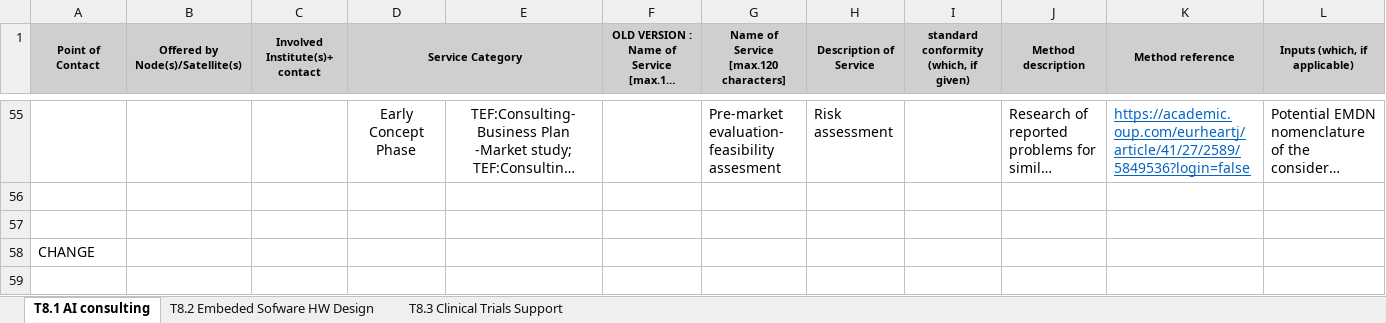
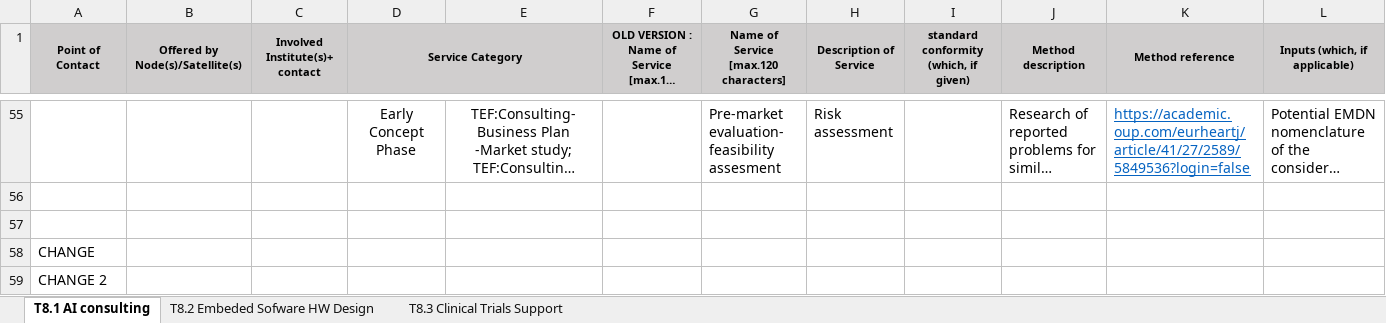
Before and after one commit to MichaelSchirner/public-test, an Excel workbook: ServicesCatalog_v01.xlsx, sheet T8.1 AI consulting, drawn as a sheet; only a part is shown, gaps mark what is left out; long unchanged cells end in …; values as stored, in another font and other column widths than the file's, no borders; conditional formats not drawn; rows hold the shown columns only; the diff names each change by its address in the sheet, - before the commit and + after, or states it on an @@ line.

Commit message:
Add files via upload

```diff
--- a/ServicesCatalog_v01.xlsx (sheet T8.1 AI consulting)
+++ b/ServicesCatalog_v01.xlsx (sheet T8.1 AI consulting)
+row 59: CHANGE 2
```
